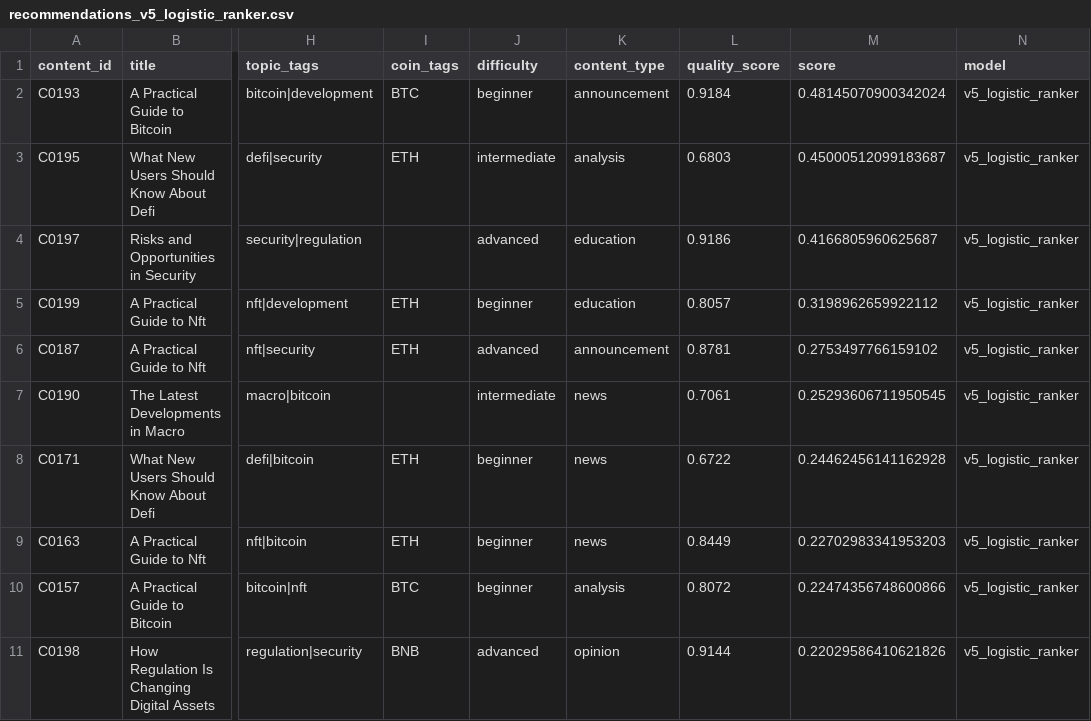
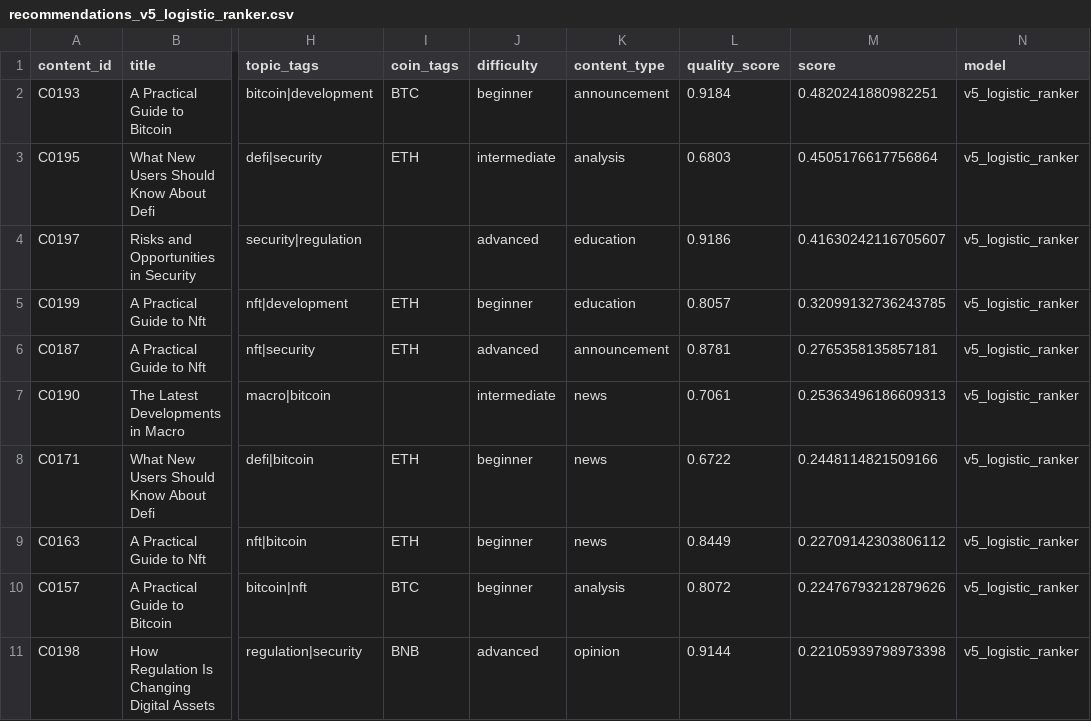
Before and after one commit to chelsietao/crypto-content-recommender, a CSV file: artifacts/recommendations_v5_logistic_ranker.csv, drawn as a sheet; only a part is shown, gaps mark what is left out; the diff names each change by its address in the sheet, - before the commit and + after, or states it on an @@ line.

```diff
--- a/artifacts/recommendations_v5_logistic_ranker.csv
+++ b/artifacts/recommendations_v5_logistic_ranker.csv
-M2 (score): 0.48145070900342024
+M2 (score): 0.4820241880982251
-M3 (score): 0.45000512099183687
+M3 (score): 0.4505176617756864
-M4 (score): 0.4166805960625687
+M4 (score): 0.41630242116705607
-M5 (score): 0.3198962659922112
+M5 (score): 0.32099132736243785
-M6 (score): 0.2753497766159102
+M6 (score): 0.2765358135857181
-M7 (score): 0.25293606711950545
+M7 (score): 0.25363496186609313
-M8 (score): 0.24462456141162928
+M8 (score): 0.2448114821509166
-M9 (score): 0.22702983341953203
+M9 (score): 0.22709142303806112
-M10 (score): 0.22474356748600866
+M10 (score): 0.22476793212879626
-M11 (score): 0.22029586410621826
+M11 (score): 0.22105939798973398
```
Also changed, not shown: artifacts/evaluation_details.csv, artifacts/model_metrics.csv, 9 other files.
